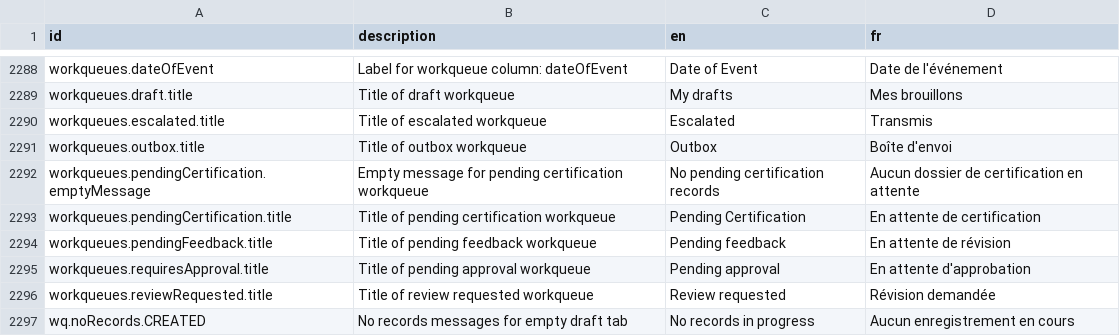
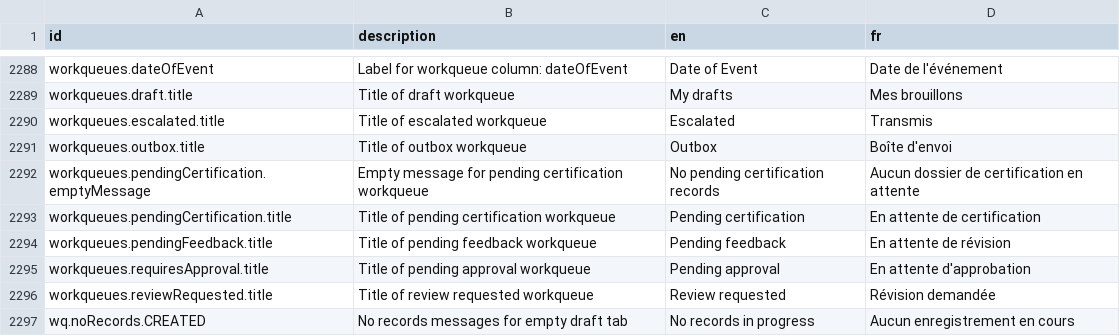
Before and after one commit to opencrvs/opencrvs-countryconfig, a CSV file: src/translations/client.csv, drawn as a sheet; only a part is shown, gaps mark what is left out.

```diff
--- a/src/translations/client.csv
+++ b/src/translations/client.csv
@@ -2294,3 +2294,3 @@ workqueues.outbox.title,Title of outbox workqueue,Outbox,Boîte d'envoi
 workqueues.pendingCertification.emptyMessage,Empty message for pending certification workqueue,No pending certification records,Aucun dossier de certification en attente
-workqueues.pendingCertification.title,Title of pending certification workqueue,Pending Certification,En attente de certification
+workqueues.pendingCertification.title,Title of pending certification workqueue,Pending certification,En attente de certification
 workqueues.pendingFeedback.title,Title of pending feedback workqueue,Pending feedback,En attente de révision
```
Also changed, not shown: 1 other file.
